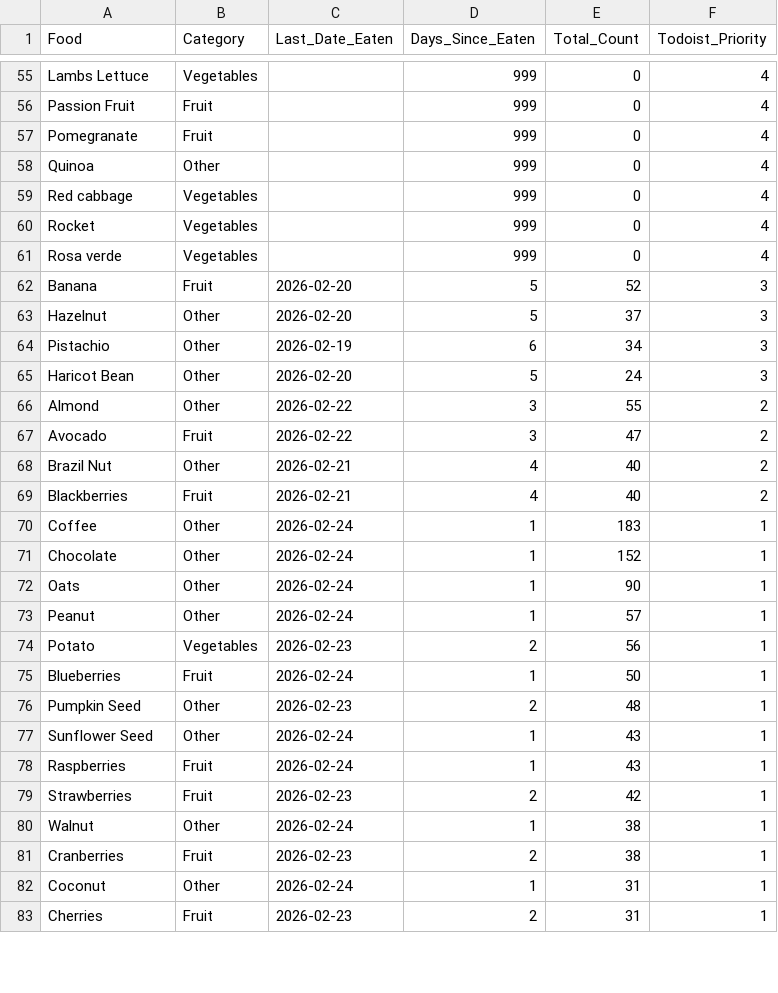
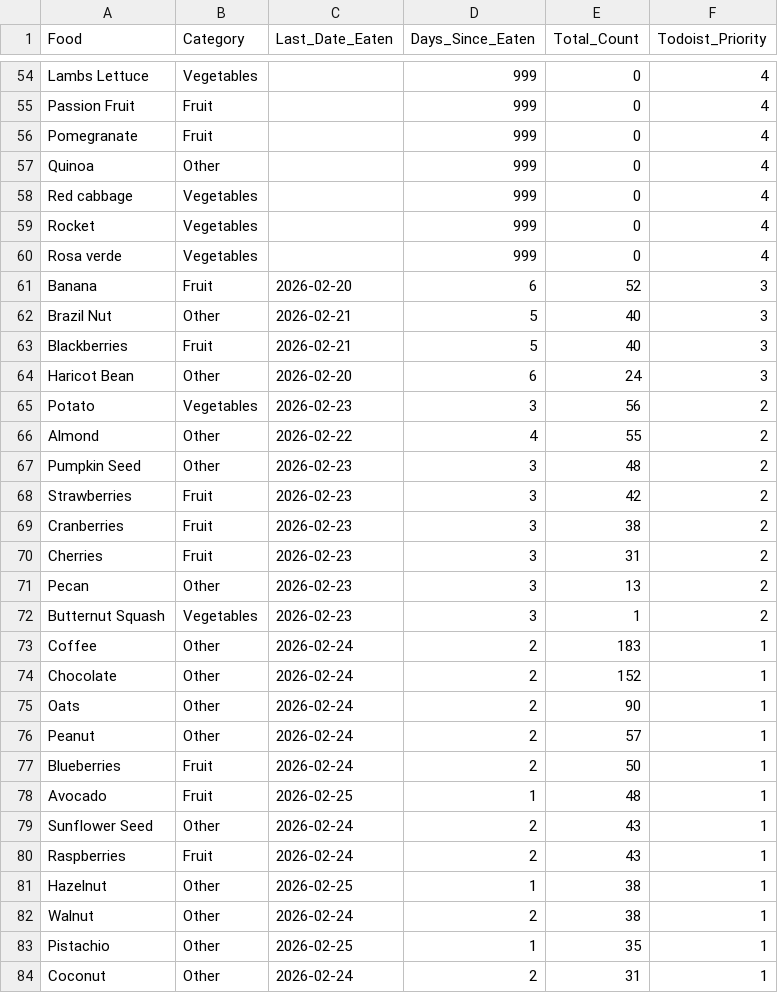
Before and after one commit to JevonDaffyd/python-food-tracker, a CSV file: food_reference.csv, drawn as a sheet; only a part is shown, gaps mark what is left out; the diff covers the shown part only.

```diff
--- a/food_reference.csv
+++ b/food_reference.csv
@@ -61,23 +60,25 @@ Rocket,Vegetables,,999,0,4
 Rosa verde,Vegetables,,999,0,4
-Banana,Fruit,2026-02-20,5,52,3
-Hazelnut,Other,2026-02-20,5,37,3
-Pistachio,Other,2026-02-19,6,34,3
-Haricot Bean,Other,2026-02-20,5,24,3
-Almond,Other,2026-02-22,3,55,2
-Avocado,Fruit,2026-02-22,3,47,2
-Brazil Nut,Other,2026-02-21,4,40,2
-Blackberries,Fruit,2026-02-21,4,40,2
-Coffee,Other,2026-02-24,1,183,1
-Chocolate,Other,2026-02-24,1,152,1
-Oats,Other,2026-02-24,1,90,1
-Peanut,Other,2026-02-24,1,57,1
-Potato,Vegetables,2026-02-23,2,56,1
-Blueberries,Fruit,2026-02-24,1,50,1
-Pumpkin Seed,Other,2026-02-23,2,48,1
-Sunflower Seed,Other,2026-02-24,1,43,1
-Raspberries,Fruit,2026-02-24,1,43,1
-Strawberries,Fruit,2026-02-23,2,42,1
-Walnut,Other,2026-02-24,1,38,1
-Cranberries,Fruit,2026-02-23,2,38,1
-Coconut,Other,2026-02-24,1,31,1
-Cherries,Fruit,2026-02-23,2,31,1
+Banana,Fruit,2026-02-20,6,52,3
+Brazil Nut,Other,2026-02-21,5,40,3
+Blackberries,Fruit,2026-02-21,5,40,3
+Haricot Bean,Other,2026-02-20,6,24,3
+Potato,Vegetables,2026-02-23,3,56,2
+Almond,Other,2026-02-22,4,55,2
+Pumpkin Seed,Other,2026-02-23,3,48,2
+Strawberries,Fruit,2026-02-23,3,42,2
+Cranberries,Fruit,2026-02-23,3,38,2
+Cherries,Fruit,2026-02-23,3,31,2
+Pecan,Other,2026-02-23,3,13,2
+Butternut Squash,Vegetables,2026-02-23,3,1,2
+Coffee,Other,2026-02-24,2,183,1
+Chocolate,Other,2026-02-24,2,152,1
+Oats,Other,2026-02-24,2,90,1
+Peanut,Other,2026-02-24,2,57,1
+Blueberries,Fruit,2026-02-24,2,50,1
+Avocado,Fruit,2026-02-25,1,48,1
+Sunflower Seed,Other,2026-02-24,2,43,1
+Raspberries,Fruit,2026-02-24,2,43,1
+Hazelnut,Other,2026-02-25,1,38,1
+Walnut,Other,2026-02-24,2,38,1
+Pistachio,Other,2026-02-25,1,35,1
+Coconut,Other,2026-02-24,2,31,1
```
Also changed, not shown: 1 added row, 3 removed rows and 45 edited cells elsewhere in this file.
